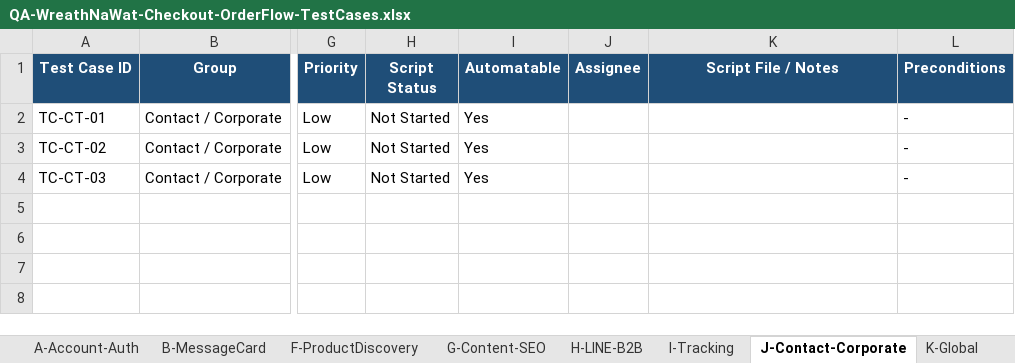
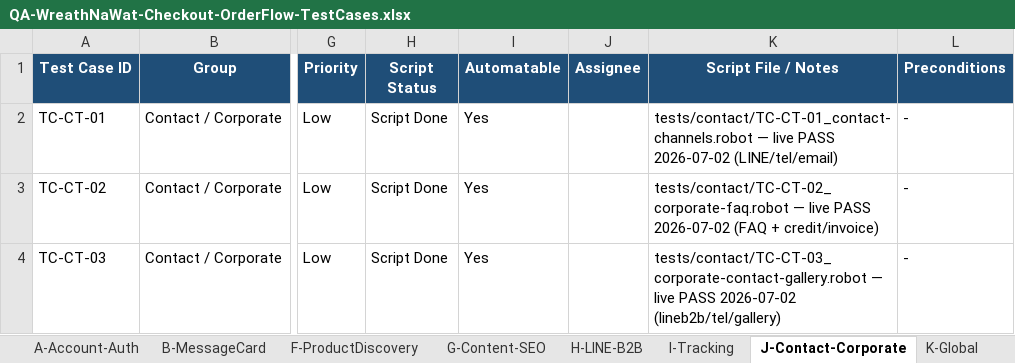
Before and after one commit to Tanboon-Org/automate_script_robot, an Excel workbook: docs/QA-WreathNaWat-Checkout-OrderFlow-TestCases.xlsx, sheet J-Contact-Corporate, drawn as a sheet; only a part is shown, gaps mark what is left out; values as stored, in another font and other column widths than the file's, no borders; the diff names each change by its address in the sheet, - before the commit and + after, or states it on an @@ line.

```diff
--- a/docs/QA-WreathNaWat-Checkout-OrderFlow-TestCases.xlsx (sheet J-Contact-Corporate)
+++ b/docs/QA-WreathNaWat-Checkout-OrderFlow-TestCases.xlsx (sheet J-Contact-Corporate)
-H2:H4 (Script Status): Not Started
+H2:H4 (Script Status): Script Done
-K2 (Script File / Notes): (empty)
+K2 (Script File / Notes): tests/contact/TC-CT-01_contact-channels.robot — live PASS 2026-07-02 (LINE/tel/email)
-K3 (Script File / Notes): (empty)
+K3 (Script File / Notes): tests/contact/TC-CT-02_corporate-faq.robot — live PASS 2026-07-02 (FAQ + credit/invoice)
-K4 (Script File / Notes): (empty)
+K4 (Script File / Notes): tests/contact/TC-CT-03_corporate-contact-gallery.robot — live PASS 2026-07-02 (lineb2b/tel/gallery)
```
Also changed, not shown: sheet H-LINE-B2B, sheet G-Content-SEO, sheet checkout, sheet F-ProductDiscovery, sheet A-Account-Auth, 6 other files.
